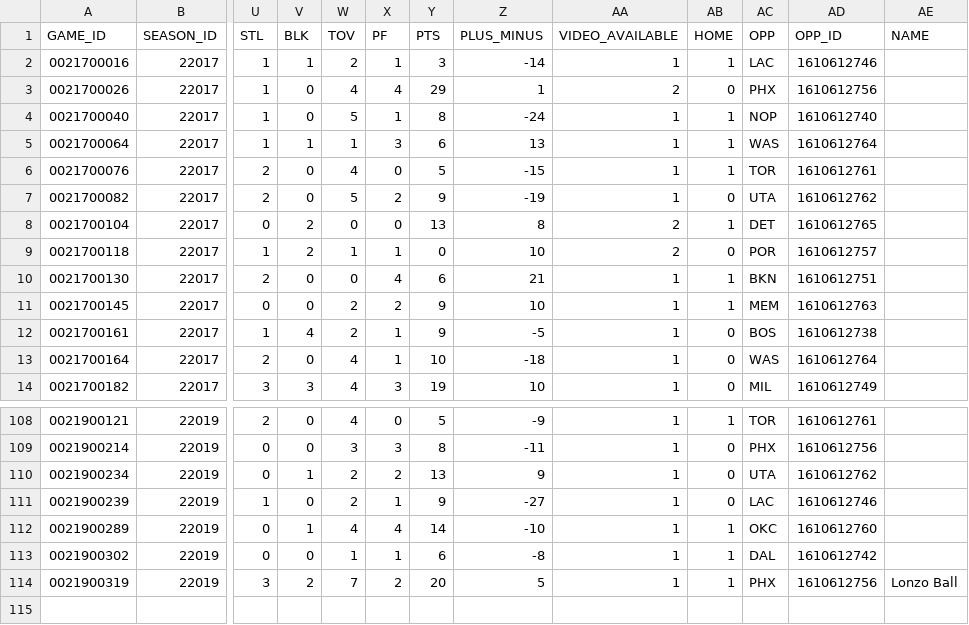
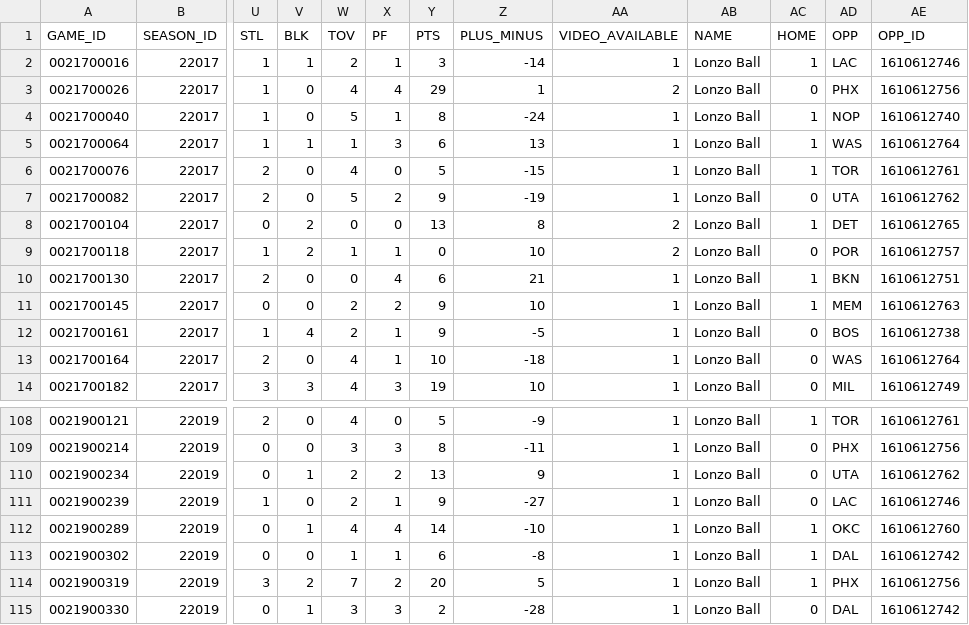
Before and after one commit to ndugal6/BookieBot, a CSV file: source/Data/DetailedPlayerStats/1628366_all_years.csv, drawn as a sheet; only a part is shown, gaps mark what is left out; removed rows and columns are numbered as before the commit, all else as after; rows hold the shown columns only; the diff names each change by its address in the sheet, - before the commit and + after, or states it on an @@ line.

```diff
--- a/source/Data/DetailedPlayerStats/1628366_all_years.csv
+++ b/source/Data/DetailedPlayerStats/1628366_all_years.csv
+column AB (NAME), rows 2-14: all Lonzo Ball; rows 108-114: all Lonzo Ball
-column AE (NAME), row 114: Lonzo Ball
+row 115: 0021900330 | 22019 | 0 | 1 | 3 | 3 | 2 | -28 | 1 | Lonzo Ball | 0 | DAL | 1610612742
```
Also changed, not shown: source/Data/DetailedPlayerStats/1626143_all_years.csv, source/Data/DetailedPlayerStats/1627742_all_years.csv, 15 other files.
